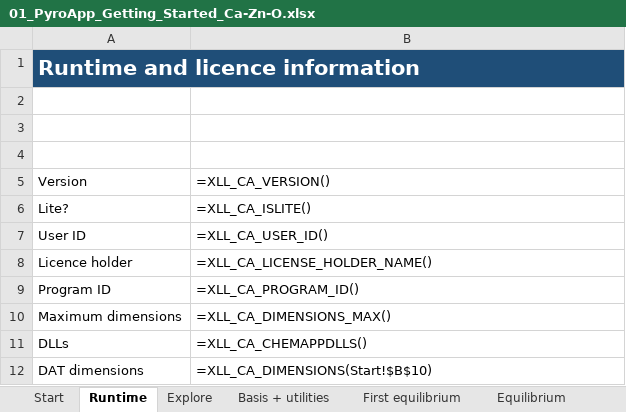
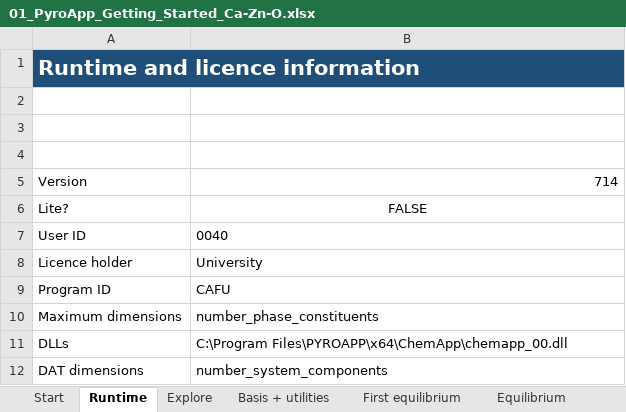
Before and after one commit to evnekdev/pyroapp-docs, an Excel workbook: docs/tutorial-assets/workbooks/01_PyroApp_Getting_Started_Ca-Zn-O.xlsx, sheet Runtime, drawn as a sheet; values as stored, in another font and other column widths than the file's, no borders; formulas without a stored value are shown as written; the diff names each change by its address in the sheet, - before the commit and + after, or states it on an @@ line.

```diff
--- a/docs/tutorial-assets/workbooks/01_PyroApp_Getting_Started_Ca-Zn-O.xlsx (sheet Runtime)
+++ b/docs/tutorial-assets/workbooks/01_PyroApp_Getting_Started_Ca-Zn-O.xlsx (sheet Runtime)
-B5: =XLL_CA_VERSION()
+B5: 714
-B6: =XLL_CA_ISLITE()
+B6: FALSE
-B6 alignment: left
+B6 alignment: center
-B7: =XLL_CA_USER_ID()
+B7: 0040
-B8: =XLL_CA_LICENSE_HOLDER_NAME()
+B8: University
-B9: =XLL_CA_PROGRAM_ID()
+B9: CAFU
-B10: =XLL_CA_DIMENSIONS_MAX()
+B10: number_phase_constituents
-B11: =XLL_CA_CHEMAPPDLLS()
+B11: C:\Program Files\PYROAPP\x64\ChemApp\chemapp_00.dll
-B12: =XLL_CA_DIMENSIONS(Start!$B$10)
+B12: number_system_components
```
Also changed, not shown: sheet Temperature sweep, sheet Equilibrium, sheet Basis + utilities, sheet Explore, sheet Phase target, sheet First equilibrium, 2 more sheets, charts or pictures, docs/tutorial-assets/workbooks/03_PyroApp_Optimization_Workflows.xlsx, 13 other files.
